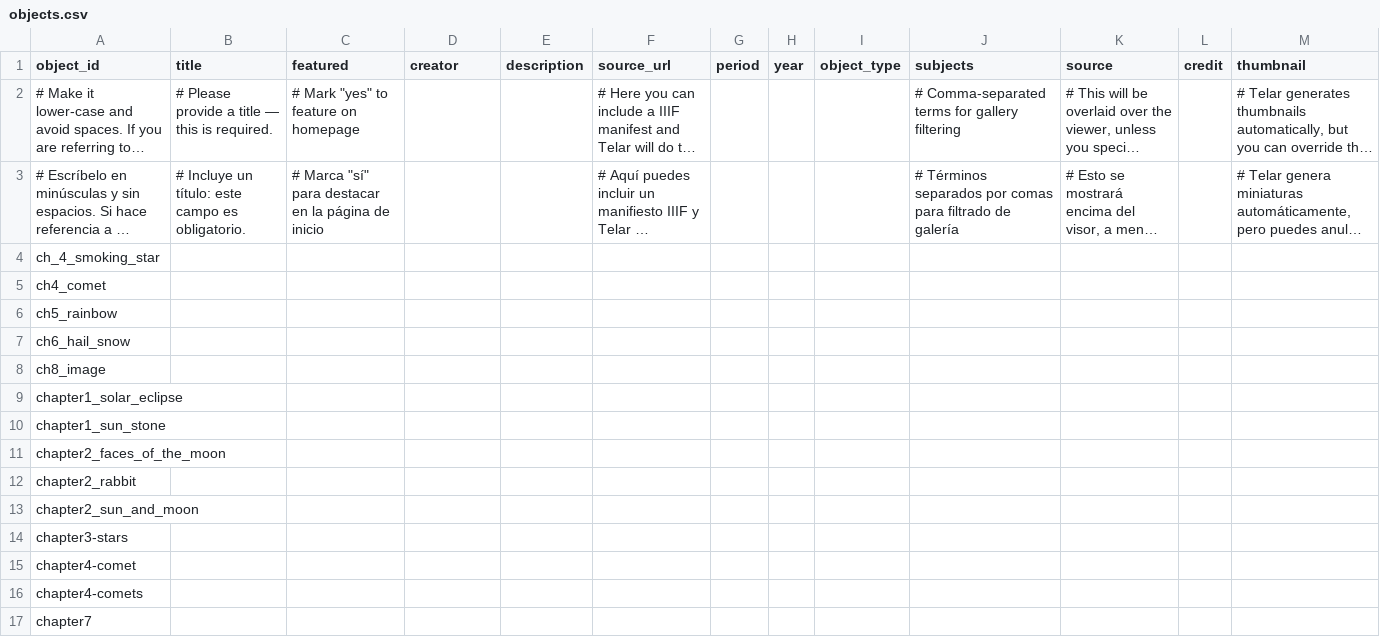
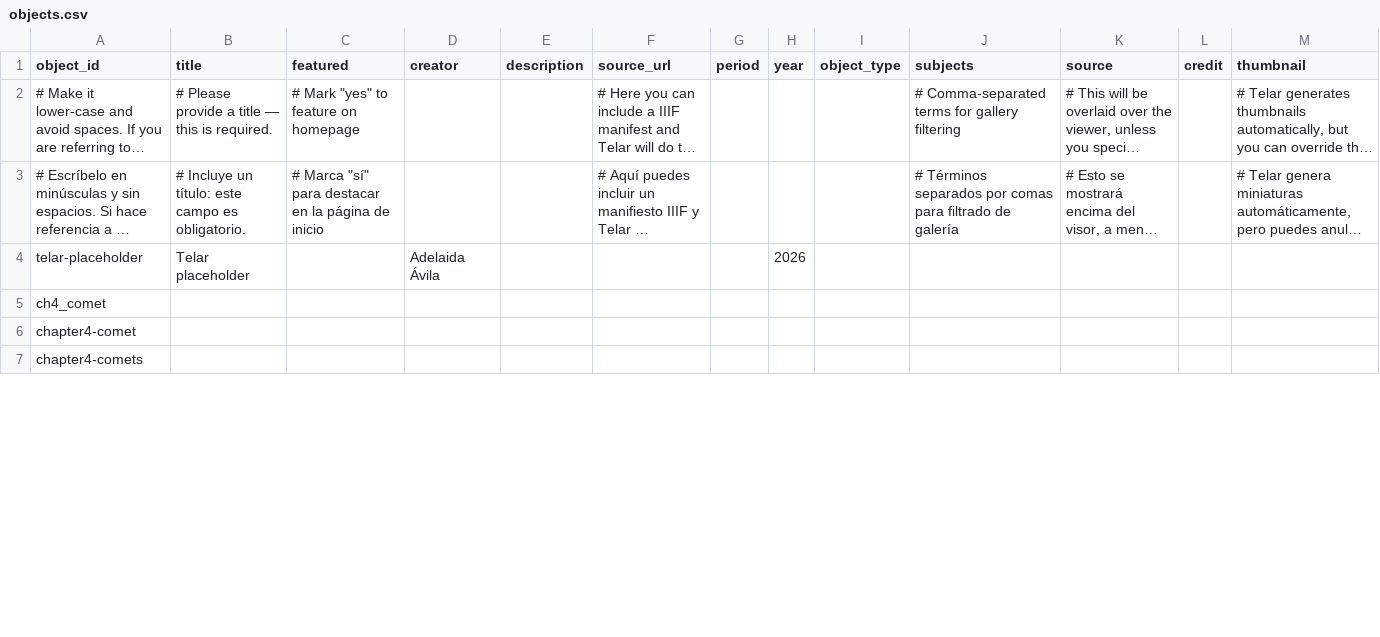
Before and after one commit to gabioliva129/group_9_project, a CSV file: telar-content/spreadsheets/objects.csv, drawn as a sheet; only a part is shown; long unchanged cells end in …; removed rows and columns are numbered as before the commit, all else as after; the diff covers the shown part only; the diff names each change by its address in the sheet, - before the commit and + after, or states it on an @@ line.

Commit message:
Add 1 story, add 17 objects, update site settings
+ Story: The Florentine Codex and Indigenous Knowledge
+ Object: Telar placeholder
+ Object: ch4_comet
+ Object: chapter4-comet
+ Object: chapter4-comets
+ Object: Selling into Slavery
+ Object: Illustration of a Rainbow
+ Object: Illustration of Precipitation
+ Object: ch8_image
+ Object: Smoking Star
+ Object: Illustration of the Sun
+ Object: Sun Stone from Tenochtitlan
+ Object: Illustration of the Moon
+ Object: Illustration of a rabbit on the Moon
+ Object: Illustration of a Solar Eclipse
+ Object: Constellation Illustration
+ Object: Markings and Annotations
+ Object: Florentine Codex

Published via Telar Compositor

```diff
--- a/telar-content/spreadsheets/objects.csv
+++ b/telar-content/spreadsheets/objects.csv
-row 4: ch_4_smoking_star
+row 4: telar-placeholder | Telar placeholder |  | Adelaida Ávila |  |  |  | 2026
-row 6: ch5_rainbow
-row 7: ch6_hail_snow
@@ row 8 moved to row 11: ch8_image @@
-row 9: chapter1_solar_eclipse
-row 10: chapter1_sun_stone
-row 11: chapter2_faces_of_the_moon
-row 12: chapter2_rabbit
-row 13: chapter2_sun_and_moon
-row 14: chapter3-stars
-row 17: chapter7
```
Also changed, not shown: 10 added rows, 1 removed row and 4 edited cells elsewhere in this file, telar-content/spreadsheets/blank_template.csv, telar-content/spreadsheets/project.csv, 9 other files.
